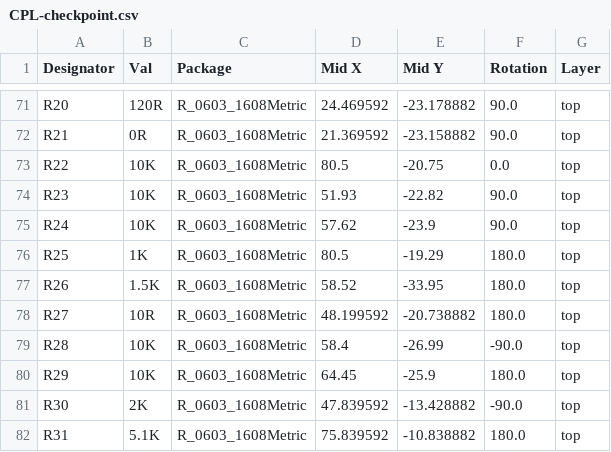
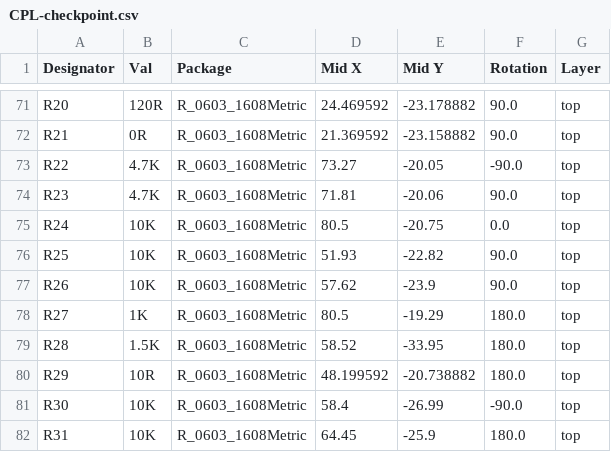
Before and after one commit to mikesmitty/voron-mods, a CSV file: checkpoint/checkpoint-pcb-v1.1/jlcpcb/production_files/CPL-checkpoint.csv, drawn as a sheet; only a part is shown, gaps mark what is left out; the diff covers the shown part only.

```diff
--- a/checkpoint/checkpoint-pcb-v1.1/jlcpcb/production_files/CPL-checkpoint.csv
+++ b/checkpoint/checkpoint-pcb-v1.1/jlcpcb/production_files/CPL-checkpoint.csv
@@ -72,11 +72,11 @@ R20,120R,R_0603_1608Metric,24.469592,-23.178882,90.0,top
 R21,0R,R_0603_1608Metric,21.369592,-23.158882,90.0,top
-R22,10K,R_0603_1608Metric,80.5,-20.75,0.0,top
-R23,10K,R_0603_1608Metric,51.93,-22.82,90.0,top
-R24,10K,R_0603_1608Metric,57.62,-23.9,90.0,top
-R25,1K,R_0603_1608Metric,80.5,-19.29,180.0,top
-R26,1.5K,R_0603_1608Metric,58.52,-33.95,180.0,top
-R27,10R,R_0603_1608Metric,48.199592,-20.738882,180.0,top
-R28,10K,R_0603_1608Metric,58.4,-26.99,-90.0,top
-R29,10K,R_0603_1608Metric,64.45,-25.9,180.0,top
-R30,2K,R_0603_1608Metric,47.839592,-13.428882,-90.0,top
-R31,5.1K,R_0603_1608Metric,75.839592,-10.838882,180.0,top
+R22,4.7K,R_0603_1608Metric,73.27,-20.05,-90.0,top
+R23,4.7K,R_0603_1608Metric,71.81,-20.06,90.0,top
+R24,10K,R_0603_1608Metric,80.5,-20.75,0.0,top
+R25,10K,R_0603_1608Metric,51.93,-22.82,90.0,top
+R26,10K,R_0603_1608Metric,57.62,-23.9,90.0,top
+R27,1K,R_0603_1608Metric,80.5,-19.29,180.0,top
+R28,1.5K,R_0603_1608Metric,58.52,-33.95,180.0,top
+R29,10R,R_0603_1608Metric,48.199592,-20.738882,180.0,top
+R30,10K,R_0603_1608Metric,58.4,-26.99,-90.0,top
+R31,10K,R_0603_1608Metric,64.45,-25.9,180.0,top
```
Also changed, not shown: 2 added rows and 11 edited cells elsewhere in this file, checkpoint/checkpoint-pcb-v1.1/jlcpcb/production_files/BOM-checkpoint.csv, 23 other files.
